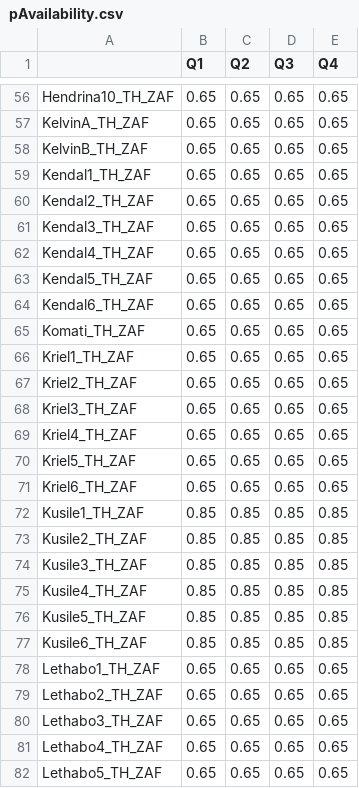
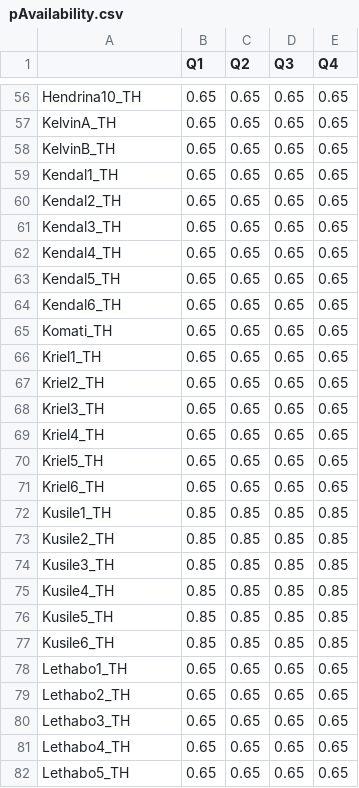
Before and after one commit to ESMAP-World-Bank-Group/ToyMarket, a CSV file: input/pAvailability.csv, drawn as a sheet; only a part is shown, gaps mark what is left out; the diff covers the shown part only; the diff names each change by its address in the sheet, - before the commit and + after, or states it on an @@ line.

```diff
--- a/input/pAvailability.csv
+++ b/input/pAvailability.csv
-A56: Hendrina10_TH_ZAF
+A56: Hendrina10_TH
-A57: KelvinA_TH_ZAF
+A57: KelvinA_TH
-A58: KelvinB_TH_ZAF
+A58: KelvinB_TH
-A59: Kendal1_TH_ZAF
+A59: Kendal1_TH
-A60: Kendal2_TH_ZAF
+A60: Kendal2_TH
-A61: Kendal3_TH_ZAF
+A61: Kendal3_TH
-A62: Kendal4_TH_ZAF
+A62: Kendal4_TH
-A63: Kendal5_TH_ZAF
+A63: Kendal5_TH
-A64: Kendal6_TH_ZAF
+A64: Kendal6_TH
-A65: Komati_TH_ZAF
+A65: Komati_TH
-A66: Kriel1_TH_ZAF
+A66: Kriel1_TH
-A67: Kriel2_TH_ZAF
+A67: Kriel2_TH
-A68: Kriel3_TH_ZAF
+A68: Kriel3_TH
-A69: Kriel4_TH_ZAF
+A69: Kriel4_TH
-A70: Kriel5_TH_ZAF
+A70: Kriel5_TH
-A71: Kriel6_TH_ZAF
+A71: Kriel6_TH
-A72: Kusile1_TH_ZAF
+A72: Kusile1_TH
-A73: Kusile2_TH_ZAF
+A73: Kusile2_TH
-A74: Kusile3_TH_ZAF
+A74: Kusile3_TH
-A75: Kusile4_TH_ZAF
+A75: Kusile4_TH
-A76: Kusile5_TH_ZAF
+A76: Kusile5_TH
-A77: Kusile6_TH_ZAF
+A77: Kusile6_TH
-A78: Lethabo1_TH_ZAF
+A78: Lethabo1_TH
-A79: Lethabo2_TH_ZAF
+A79: Lethabo2_TH
-A80: Lethabo3_TH_ZAF
+A80: Lethabo3_TH
-A81: Lethabo4_TH_ZAF
+A81: Lethabo4_TH
-A82: Lethabo5_TH_ZAF
+A82: Lethabo5_TH
```
Also changed, not shown: 96 edited cells elsewhere in this file, 3 other files.
